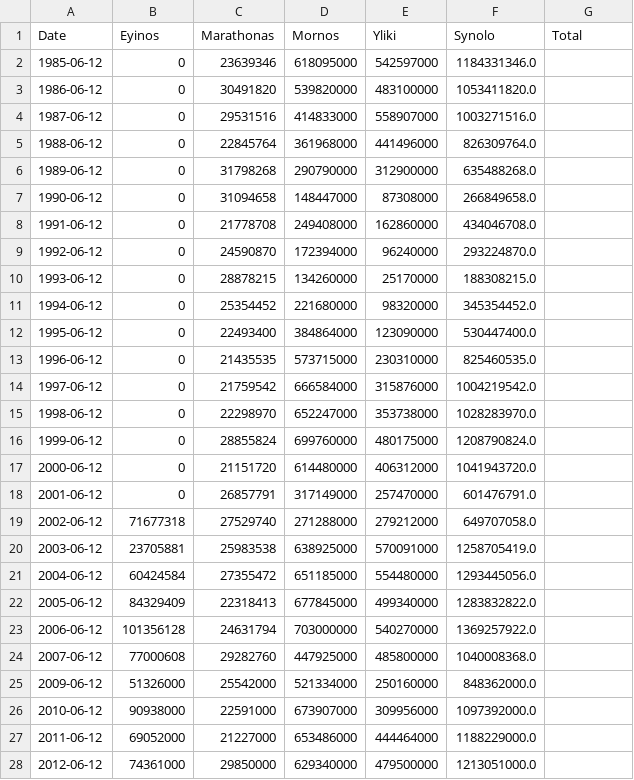
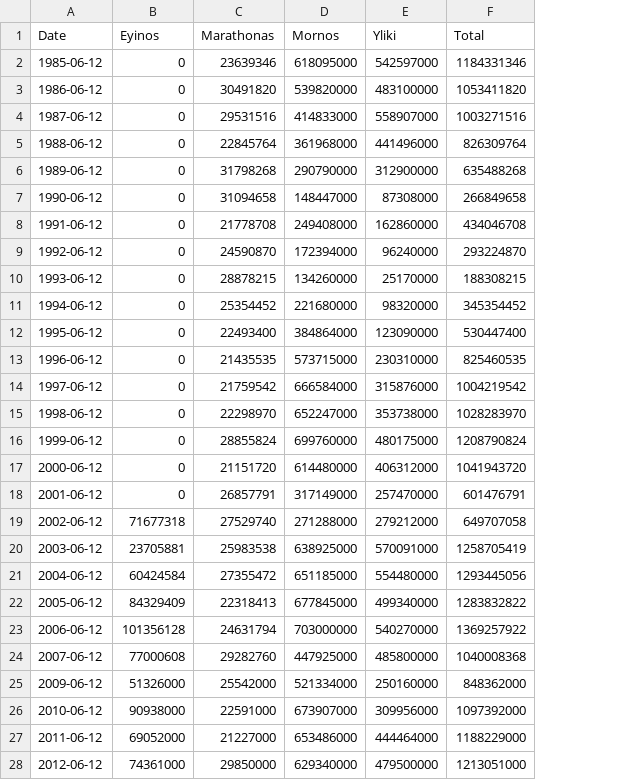
Before and after one commit to pmethodios/eydap_water_reserves, a CSV file: latest_day_compare.csv, drawn as a sheet; only a part is shown; removed rows and columns are numbered as before the commit, all else as after; the diff covers the shown part only; the diff names each change by its address in the sheet, - before the commit and + after, or states it on an @@ line.

```diff
--- a/latest_day_compare.csv
+++ b/latest_day_compare.csv
-column F (Synolo), rows 2-28: 1184331346.0 | 1053411820.0 | 1003271516.0 | 826309764.0 | 635488268.0 | 266849658.0 | 434046708.0 | 293224870.0 | 188308215.0 | 345354452.0 | 530447400.0 | 825460535.0 | 1004219542.0 | 1028283970.0 | 1208790824.0 | 1041943720.0 | 601476791.0 | 649707058.0 | 1258705419.0 | 1293445056.0 | 1283832822.0 | 1369257922.0 | 1040008368.0 | 848362000.0 | 1097392000.0 | 1188229000.0 | 1213051000.0
-F2 (Total): (empty)
+F2 (Total): 1184331346
-F3 (Total): (empty)
+F3 (Total): 1053411820
-F4 (Total): (empty)
+F4 (Total): 1003271516
-F5 (Total): (empty)
+F5 (Total): 826309764
-F6 (Total): (empty)
+F6 (Total): 635488268
-F7 (Total): (empty)
+F7 (Total): 266849658
-F8 (Total): (empty)
+F8 (Total): 434046708
-F9 (Total): (empty)
+F9 (Total): 293224870
-F10 (Total): (empty)
+F10 (Total): 188308215
-F11 (Total): (empty)
+F11 (Total): 345354452
-F12 (Total): (empty)
+F12 (Total): 530447400
-F13 (Total): (empty)
+F13 (Total): 825460535
-F14 (Total): (empty)
+F14 (Total): 1004219542
-F15 (Total): (empty)
+F15 (Total): 1028283970
-F16 (Total): (empty)
+F16 (Total): 1208790824
-F17 (Total): (empty)
+F17 (Total): 1041943720
-F18 (Total): (empty)
+F18 (Total): 601476791
-F19 (Total): (empty)
+F19 (Total): 649707058
-F20 (Total): (empty)
+F20 (Total): 1258705419
-F21 (Total): (empty)
+F21 (Total): 1293445056
-F22 (Total): (empty)
+F22 (Total): 1283832822
-F23 (Total): (empty)
+F23 (Total): 1369257922
-F24 (Total): (empty)
+F24 (Total): 1040008368
-F25 (Total): (empty)
+F25 (Total): 848362000
-F26 (Total): (empty)
+F26 (Total): 1097392000
-F27 (Total): (empty)
+F27 (Total): 1188229000
-F28 (Total): (empty)
+F28 (Total): 1213051000
```
Also changed, not shown: 14 edited cells elsewhere in this file, 1 other file.
